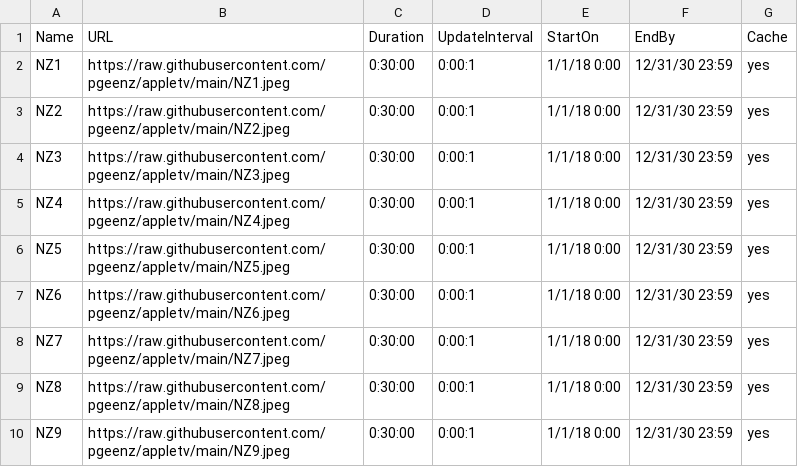
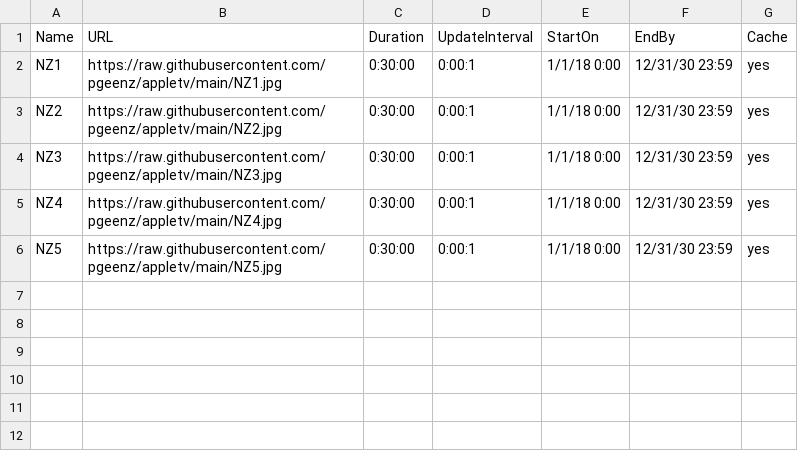
Before and after one commit to derekthatcher/AppleTV, a CSV file: tvconfig.csv, drawn as a sheet.

Commit message:
Update tvconfig.csv
core values

```diff
--- a/tvconfig.csv
+++ b/tvconfig.csv
@@ -1,10 +1,6 @@
 Name,URL,Duration,UpdateInterval,StartOn,EndBy,Cache
-NZ1,https://raw.githubusercontent.com/pgeenz/appletv/main/NZ1.jpeg,0:30:00,0:00:1,1/1/18 0:00,12/31/30 23:59,yes
-NZ2,https://raw.githubusercontent.com/pgeenz/appletv/main/NZ2.jpeg,0:30:00,0:00:1,1/1/18 0:00,12/31/30 23:59,yes
-NZ3,https://raw.githubusercontent.com/pgeenz/appletv/main/NZ3.jpeg,0:30:00,0:00:1,1/1/18 0:00,12/31/30 23:59,yes
-NZ4,https://raw.githubusercontent.com/pgeenz/appletv/main/NZ4.jpeg,0:30:00,0:00:1,1/1/18 0:00,12/31/30 23:59,yes
-NZ5,https://raw.githubusercontent.com/pgeenz/appletv/main/NZ5.jpeg,0:30:00,0:00:1,1/1/18 0:00,12/31/30 23:59,yes
-NZ6,https://raw.githubusercontent.com/pgeenz/appletv/main/NZ6.jpeg,0:30:00,0:00:1,1/1/18 0:00,12/31/30 23:59,yes
-NZ7,https://raw.githubusercontent.com/pgeenz/appletv/main/NZ7.jpeg,0:30:00,0:00:1,1/1/18 0:00,12/31/30 23:59,yes
-NZ8,https://raw.githubusercontent.com/pgeenz/appletv/main/NZ8.jpeg,0:30:00,0:00:1,1/1/18 0:00,12/31/30 23:59,yes
-NZ9,https://raw.githubusercontent.com/pgeenz/appletv/main/NZ9.jpeg,0:30:00,0:00:1,1/1/18 0:00,12/31/30 23:59,yes
+NZ1,https://raw.githubusercontent.com/pgeenz/appletv/main/NZ1.jpg,0:30:00,0:00:1,1/1/18 0:00,12/31/30 23:59,yes
+NZ2,https://raw.githubusercontent.com/pgeenz/appletv/main/NZ2.jpg,0:30:00,0:00:1,1/1/18 0:00,12/31/30 23:59,yes
+NZ3,https://raw.githubusercontent.com/pgeenz/appletv/main/NZ3.jpg,0:30:00,0:00:1,1/1/18 0:00,12/31/30 23:59,yes
+NZ4,https://raw.githubusercontent.com/pgeenz/appletv/main/NZ4.jpg,0:30:00,0:00:1,1/1/18 0:00,12/31/30 23:59,yes
+NZ5,https://raw.githubusercontent.com/pgeenz/appletv/main/NZ5.jpg,0:30:00,0:00:1,1/1/18 0:00,12/31/30 23:59,yes
```
